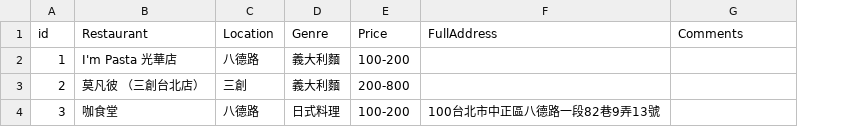
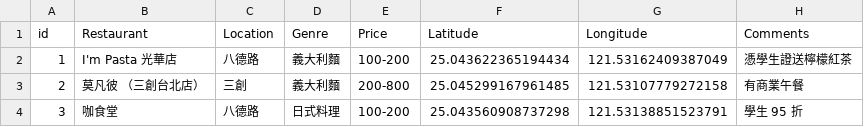
Before and after one commit to kevinlee-06/npc-food, a CSV file: public/food.csv, drawn as a sheet; removed rows and columns are numbered as before the commit, all else as after; the diff names each change by its address in the sheet, - before the commit and + after, or states it on an @@ line.

Commit message:
feat: update food CSV to include latitude and longitude for restaurants

```diff
--- a/public/food.csv
+++ b/public/food.csv
-column F (FullAddress), row 4: 100台北市中正區八德路一段82巷9弄13號
+column F (Latitude), rows 2-4: 25.043622365194434 | 25.045299167961485 | 25.043560908737298
+column G (Longitude), rows 2-4: 121.53162409387049 | 121.53107779272158 | 121.53138851523791
-H2 (Comments): (empty)
+H2 (Comments): 憑學生證送檸檬紅茶
-H3 (Comments): (empty)
+H3 (Comments): 有商業午餐
-H4 (Comments): (empty)
+H4 (Comments): 學生 95 折
```
